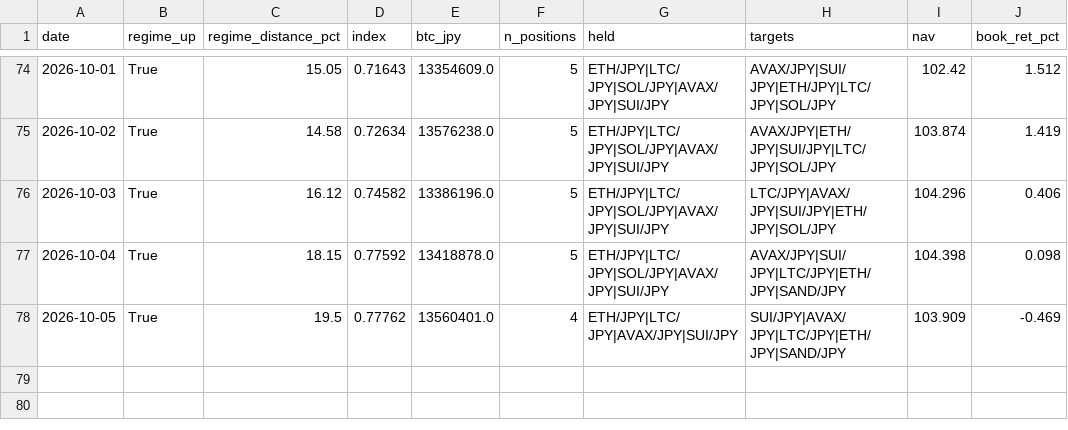
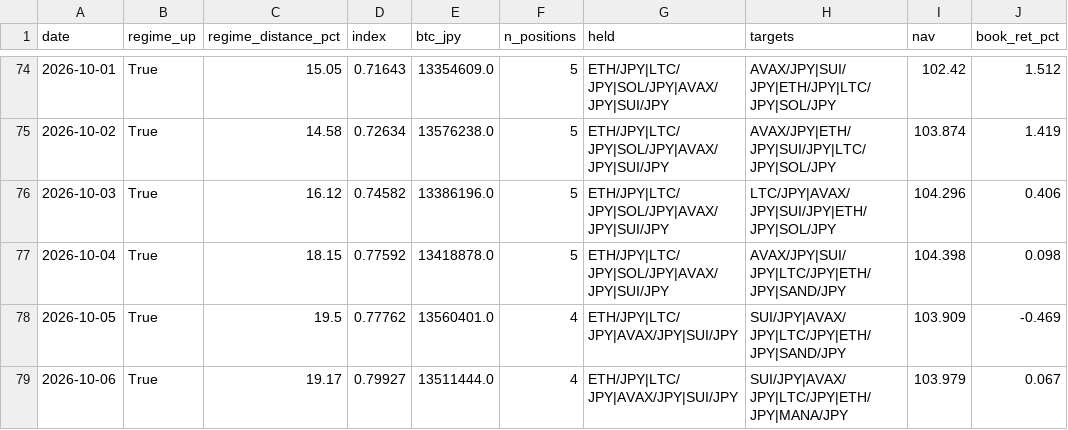
Before and after one commit to liimoo/TradingView, a CSV file: data/perf_log.csv, drawn as a sheet; only a part is shown, gaps mark what is left out; the diff names each change by its address in the sheet, - before the commit and + after, or states it on an @@ line.

```diff
--- a/data/perf_log.csv
+++ b/data/perf_log.csv
+row 79: 2026-10-06 | True | 19.17 | 0.79927 | 13511444.0 | 4 | ETH/JPY|LTC/JPY|AVAX/JPY|SUI/JPY | SUI/JPY|AVAX/JPY|LTC/JPY|ETH/JPY|MANA/JPY | 103.979 | 0.067
```
